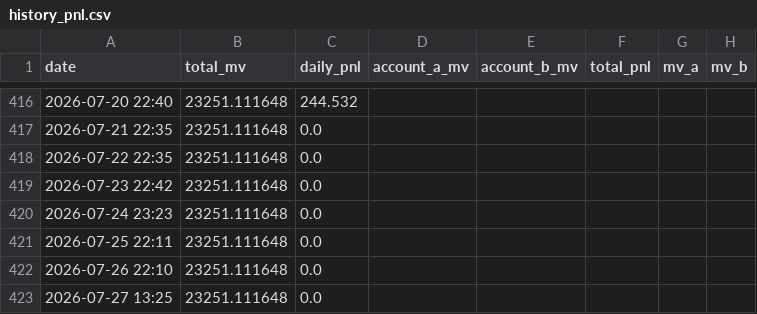
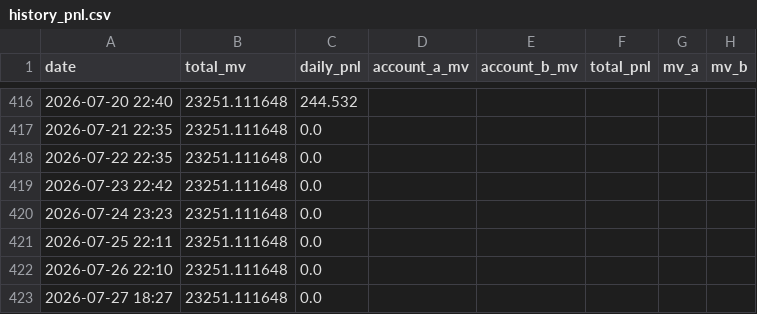
Before and after one commit to leahliu777/my-fund-agent-v2-data, a CSV file: history_pnl.csv, drawn as a sheet; only a part is shown, gaps mark what is left out.

```diff
--- a/history_pnl.csv
+++ b/history_pnl.csv
@@ -422,2 +422,2 @@ date,total_mv,daily_pnl,account_a_mv,account_b_mv,total_pnl,mv_a,mv_b
 2026-07-26 22:10,23251.111648,0.0,,,,,
-2026-07-27 13:25,23251.111648,0.0,,,,,
+2026-07-27 18:27,23251.111648,0.0,,,,,
```
Also changed, not shown: 9 other files.
